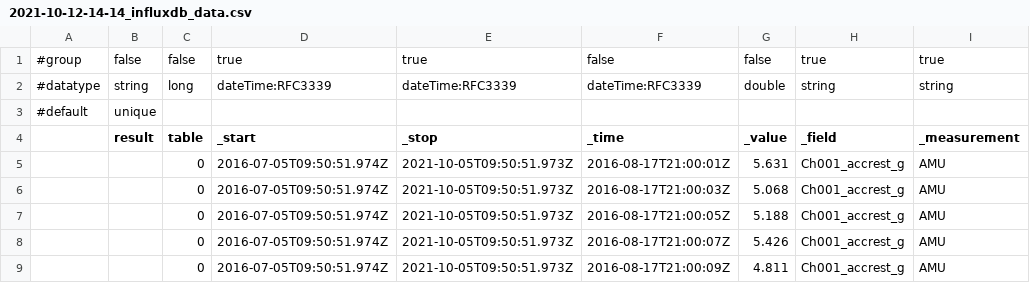
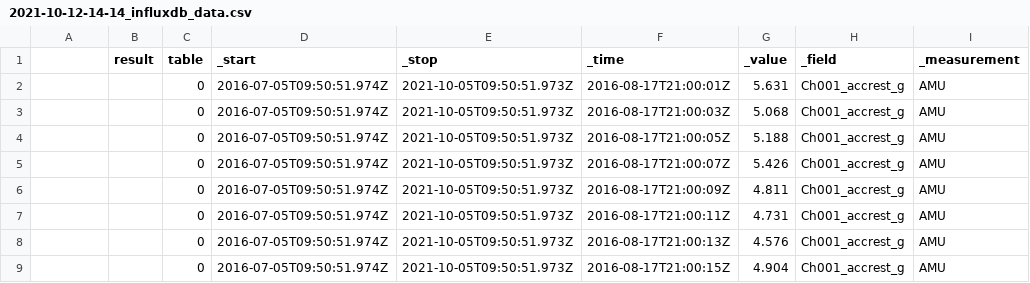
Before and after one commit to BlakeGill/dash, a CSV file: 2021-10-12-14-14_influxdb_data.csv, drawn as a sheet; only a part is shown; the shorter side is filled out with more unchanged rows; the diff names each change by its address in the sheet, - before the commit and + after, or states it on an @@ line.

Commit message:
Update 2021-10-12-14-14_influxdb_data.csv

```diff
--- a/2021-10-12-14-14_influxdb_data.csv
+++ b/2021-10-12-14-14_influxdb_data.csv
-row 1: #group | false | false | true | true | false | false | true | true
-row 2: #datatype | string | long | dateTime:RFC3339 | dateTime:RFC3339 | dateTime:RFC3339 | double | string | string
-row 3: #default | unique
```
